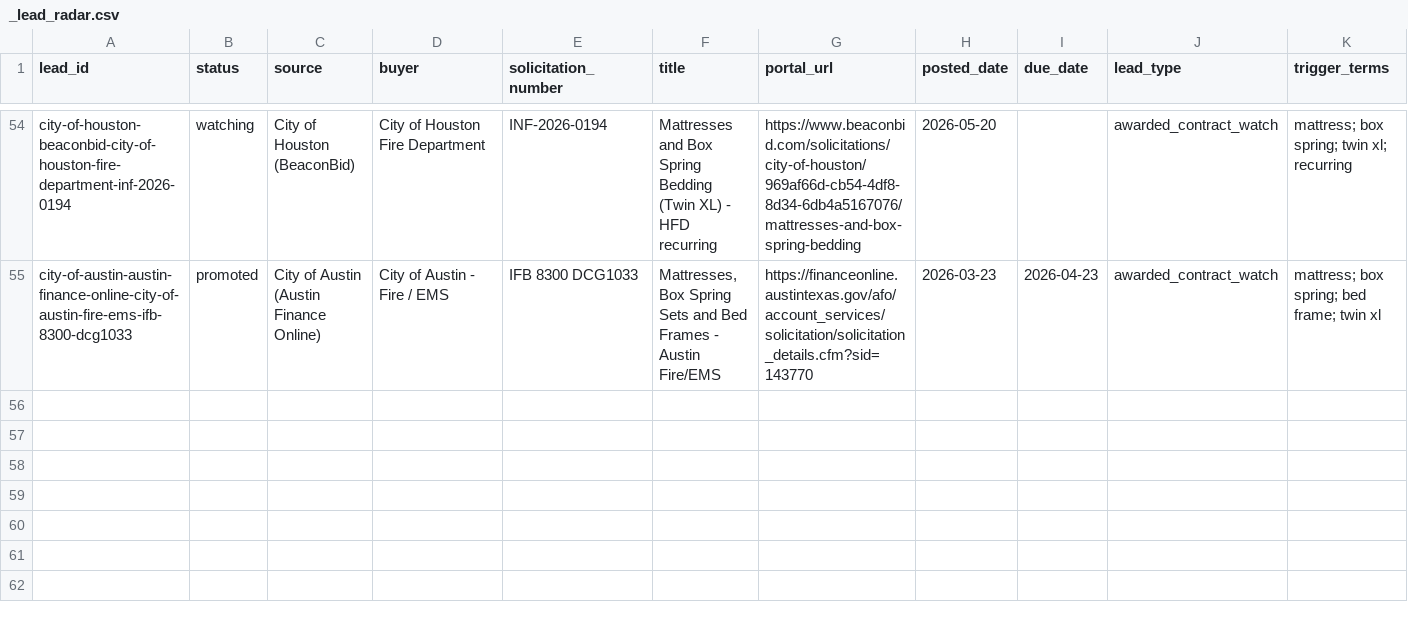
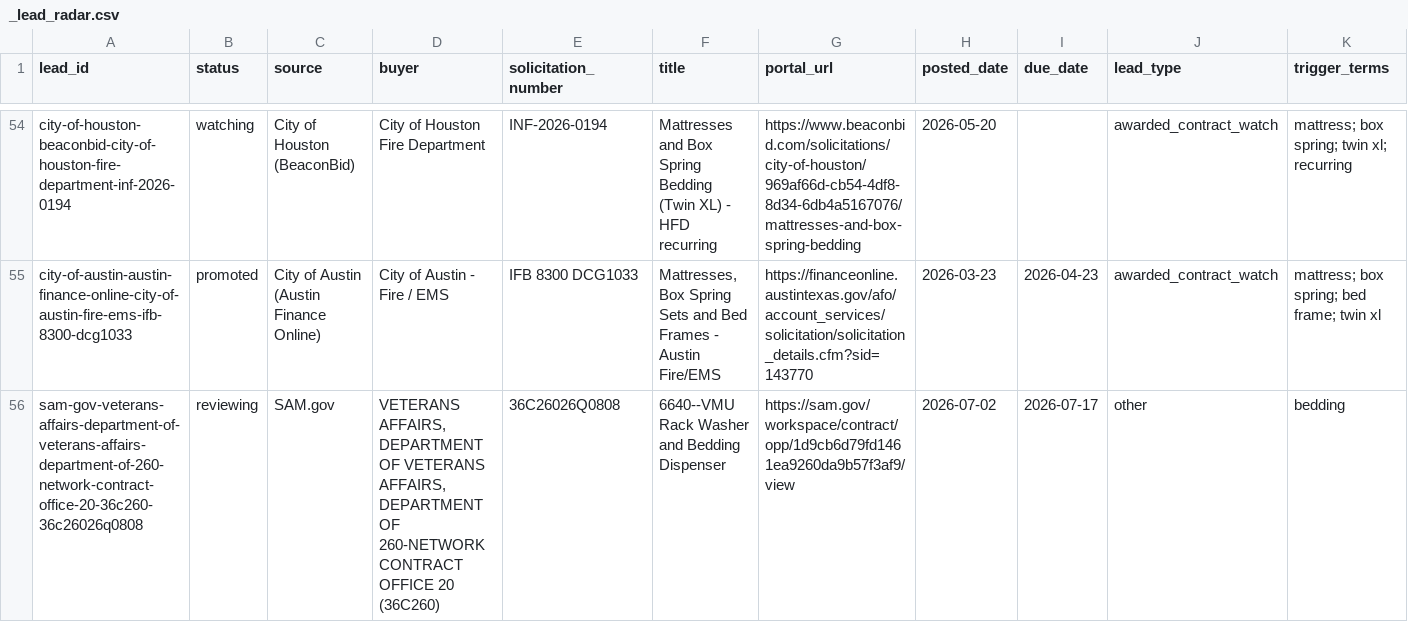
Before and after one commit to beford782/Silverline-Sleep-Procurement, a CSV file: leads/review/_lead_radar.csv, drawn as a sheet; only a part is shown, gaps mark what is left out; rows hold the shown columns only; the diff names each change by its address in the sheet, - before the commit and + after, or states it on an @@ line.

```diff
--- a/leads/review/_lead_radar.csv
+++ b/leads/review/_lead_radar.csv
+row 56: sam-gov-veterans-affairs-department-of-veterans-affairs-department-of-260-network-contract-office-20-36c260-36c26026q0808 | reviewing | SAM.gov | VETERANS AFFAIRS, DEPARTMENT OF VETERANS AFFAIRS, DEPARTMENT OF 260-NETWORK CONTRACT OFFICE 20 (36C260) | 36C26026Q0808 | 6640--VMU Rack Washer and Bedding Dispenser | https://sam.gov/workspace/contract/opp/1d9cb6d79fd1461ea9260da9b57f3af9/view | 2026-07-02 | 2026-07-17 | other | bedding
```
